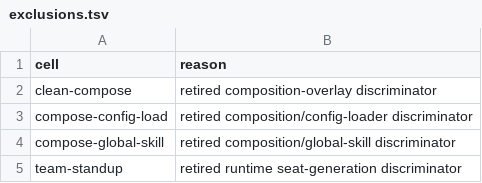
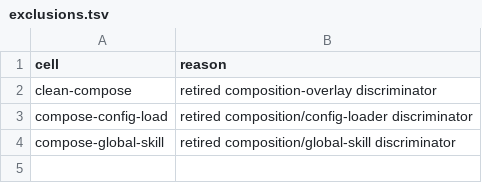
Before and after one commit to compoundingtech/evals, a TSV file: evidence/exclusions.tsv, drawn as a sheet.

Commit message:
Add team-standup: one seat, and the work needs two
Every other team cell declares every seat it uses, so coordination is graded
over a team the fixture already built. This one declares the supervisor and
nothing else: the specialist that owns the widget repo does not exist when the
run starts, and only ts.cos can bring it into being. A pass therefore cannot be
explained by a pre-built team.

A cell by this name existed before the native rewrite and was retired with it,
because it stood its specialist up through the old agent-rendering and one-shot
host generators, which check-retired-surfaces now rejects. The discriminator was
never the problem; the mechanism was. This seats the specialist through the
documented `st2 pty run` launch path, which the current runtime expresses, and
keeps `supervise` because teardown only reconciles declared seats.

The standup judge gates on two halves, because either alone is forgeable: a bus
identity beyond the declared seat proves a voice, which `--as` can fake, and a
harness session beyond the declared seat proves a process, which a bare `sleep`
would satisfy. Together they are a specialist that exists and speaks.

SPENDS two Claude seats. The generated catalog counts declared seats, so its
`1 / low` row is this cell's floor, not its estimate; the README says so and
budgets it as two-seat medium. The runtime seat carries the same model and
effort pin, in the launch line and in the persona — check-model-policy reads one
line at a time and cannot tell a nested launch from the outer one, so that pin
is asserted by review rather than by the gate.

Not yet run against models. The judges were exercised against a simulated
post-run catalog in one correct arrangement and five wrong ones — supervisor did
it itself, forged specialist voice with no seat, no report back, nothing
committed, and a plausible wrong implementation — each failing exactly the
judges it should.

```diff
--- a/evidence/exclusions.tsv
+++ b/evidence/exclusions.tsv
@@ -4,2 +4 @@ compose-config-load	retired composition/config-loader discriminator
 compose-global-skill	retired composition/global-skill discriminator
-team-standup	retired runtime seat-generation discriminator
```
Also changed, not shown: 35 other files.
